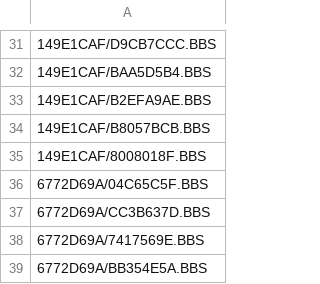
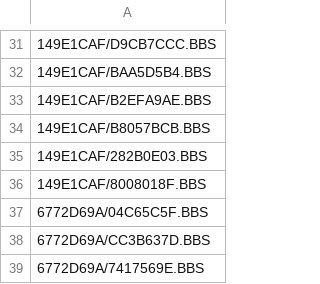
Before and after one commit to emallove/BeatBuddyCard2, a CSV file: PLAYLISTS/3.csv, drawn as a sheet; only a part is shown, gaps mark what is left out; the shorter side is filled out with more unchanged rows.

```diff
--- a/PLAYLISTS/3.csv
+++ b/PLAYLISTS/3.csv
@@ -34,2 +34,3 @@
 149E1CAF/B8057BCB.BBS
+149E1CAF/282B0E03.BBS
 149E1CAF/8008018F.BBS
```
Also changed, not shown: PLAYLISTS/config.csv, SONGS/149E1CAF/config.csv, 1 other file.
